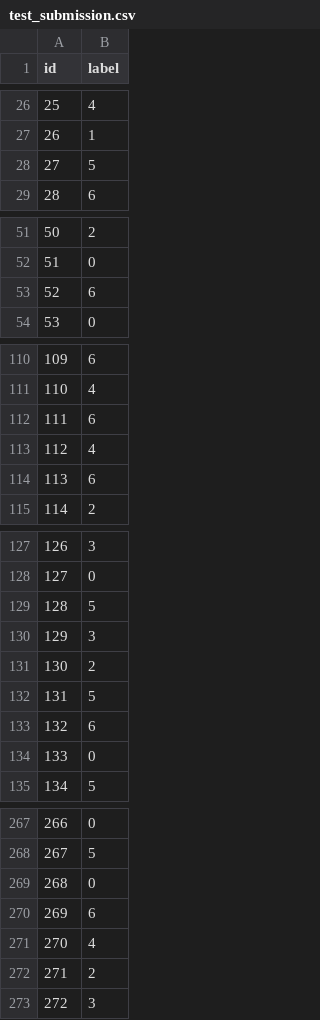
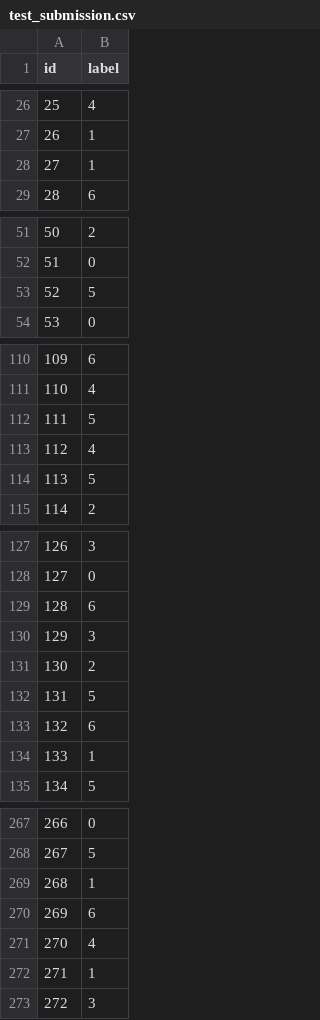
Before and after one commit to Sean-Luca133/De-AI-Mannen-DL, a CSV file: DL/test_submission.csv, drawn as a sheet; only a part is shown, gaps mark what is left out; the diff covers the shown part only.

```diff
--- a/DL/test_submission.csv
+++ b/DL/test_submission.csv
@@ -27,3 +27,3 @@ id,label
 26,1
-27,5
+27,1
 28,6
@@ -52,3 +52,3 @@ id,label
 51,0
-52,6
+52,5
 53,0
@@ -111,5 +111,5 @@ id,label
 110,4
-111,6
+111,5
 112,4
-113,6
+113,5
 114,2
@@ -128,3 +128,3 @@ id,label
 127,0
-128,5
+128,6
 129,3
@@ -133,3 +133,3 @@ id,label
 132,6
-133,0
+133,1
 134,5
@@ -268,6 +268,6 @@ id,label
 267,5
-268,0
+268,1
 269,6
 270,4
-271,2
+271,1
 272,3
```
Also changed, not shown: 36 edited cells elsewhere in this file, 1 other file.
